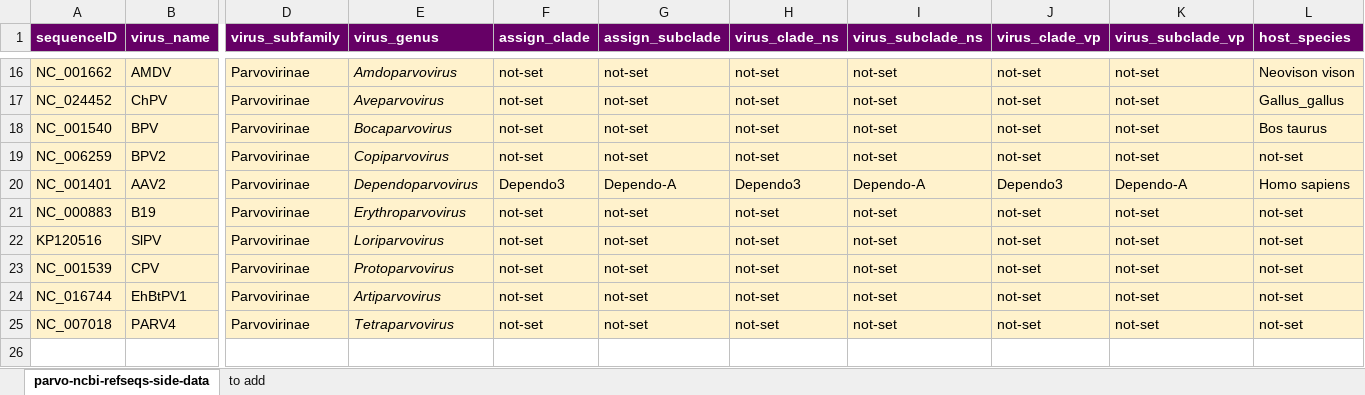
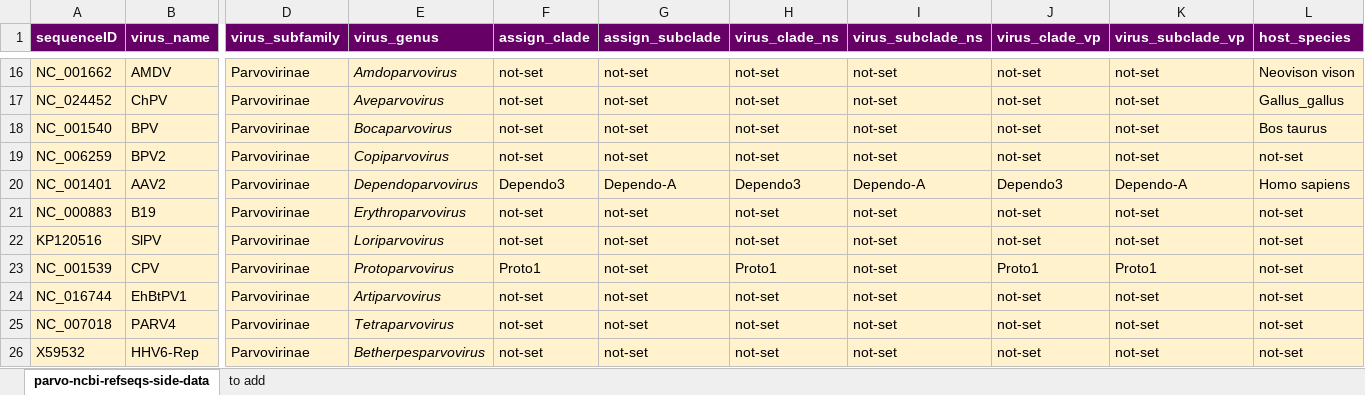
Before and after one commit to giffordlabcvr/Parvovirus-GLUE, an Excel workbook: tabular/core/parvo-ncbi-refseqs-side-data.xlsx, sheet parvo-ncbi-refseqs-side-data, drawn as a sheet; only a part is shown, gaps mark what is left out; values as stored, in another font and other column widths than the file's, no borders; rows hold the shown columns only; the diff names each change by its address in the sheet, - before the commit and + after, or states it on an @@ line.

```diff
--- a/tabular/core/parvo-ncbi-refseqs-side-data.xlsx (sheet parvo-ncbi-refseqs-side-data)
+++ b/tabular/core/parvo-ncbi-refseqs-side-data.xlsx (sheet parvo-ncbi-refseqs-side-data)
-F23 (assign_clade): not-set
+F23 (assign_clade): Proto1
-H23 (virus_clade_ns): not-set
+H23 (virus_clade_ns): Proto1
-J23 (virus_clade_vp): not-set
+J23 (virus_clade_vp): Proto1
-K23 (virus_subclade_vp): not-set
+K23 (virus_subclade_vp): Proto1
+row 26: X59532 | HHV6-Rep | Parvovirinae | Betherpesparvovirus | not-set | not-set | not-set | not-set | not-set | not-set | not-set
```
Also changed, not shown: tabular/eve/parvovirinae/epv-dependo-refseqs-side-data.xlsx, 11 other files.
